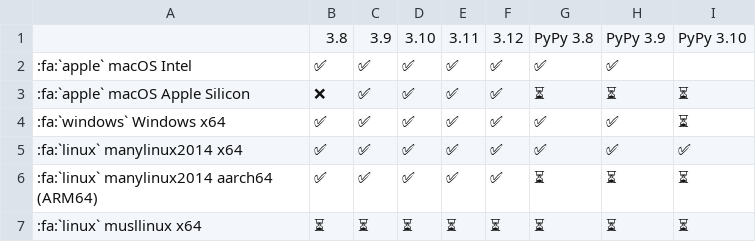
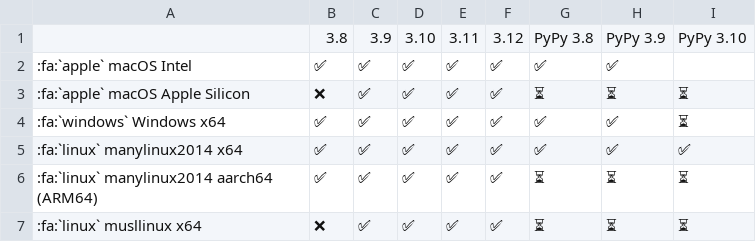
Before and after one commit to pikepdf/pikepdf, a CSV file: docs/binary-wheels.csv, drawn as a sheet.

```diff
--- a/docs/binary-wheels.csv
+++ b/docs/binary-wheels.csv
@@ -6,2 +6,2 @@
 :fa:`linux` manylinux2014 aarch64 (ARM64),✅,✅,✅,✅,✅,⏳,⏳,⏳
-:fa:`linux` musllinux x64,⏳,⏳,⏳,⏳,⏳,⏳,⏳,⏳
+:fa:`linux` musllinux x64,❌,✅,✅,✅,✅,⏳,⏳,⏳
```
Also changed, not shown: 3 other files.
